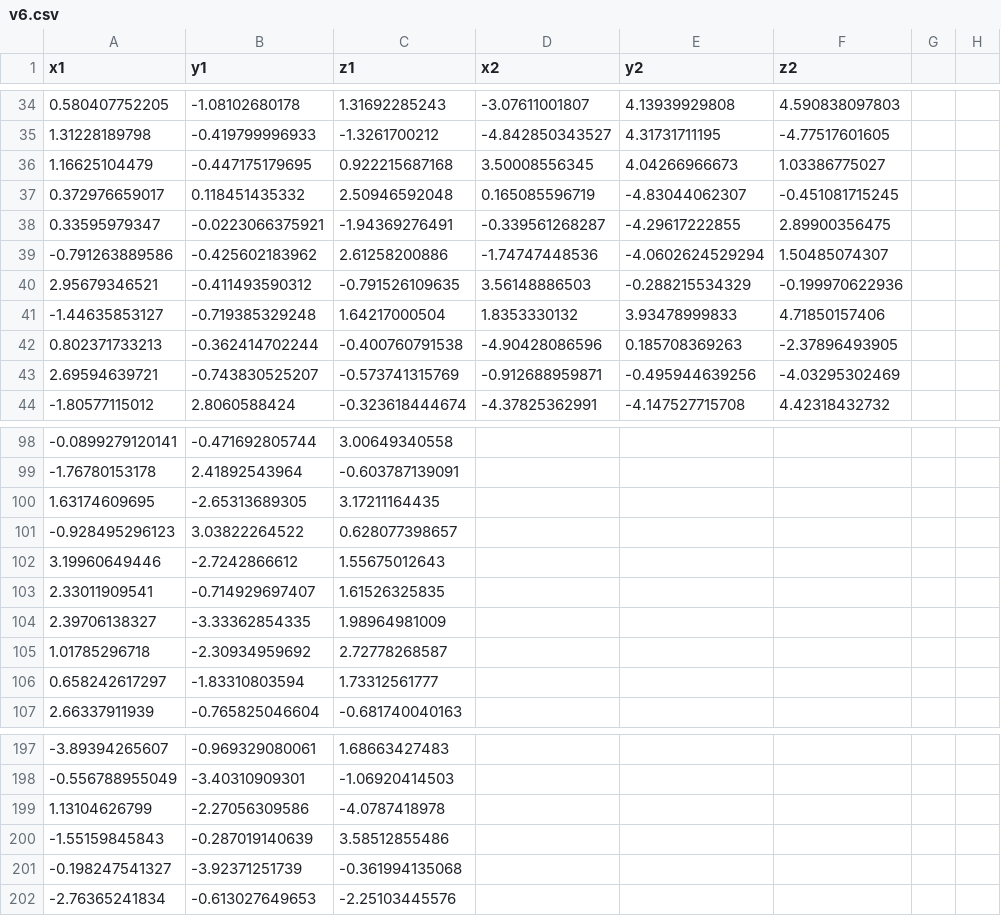
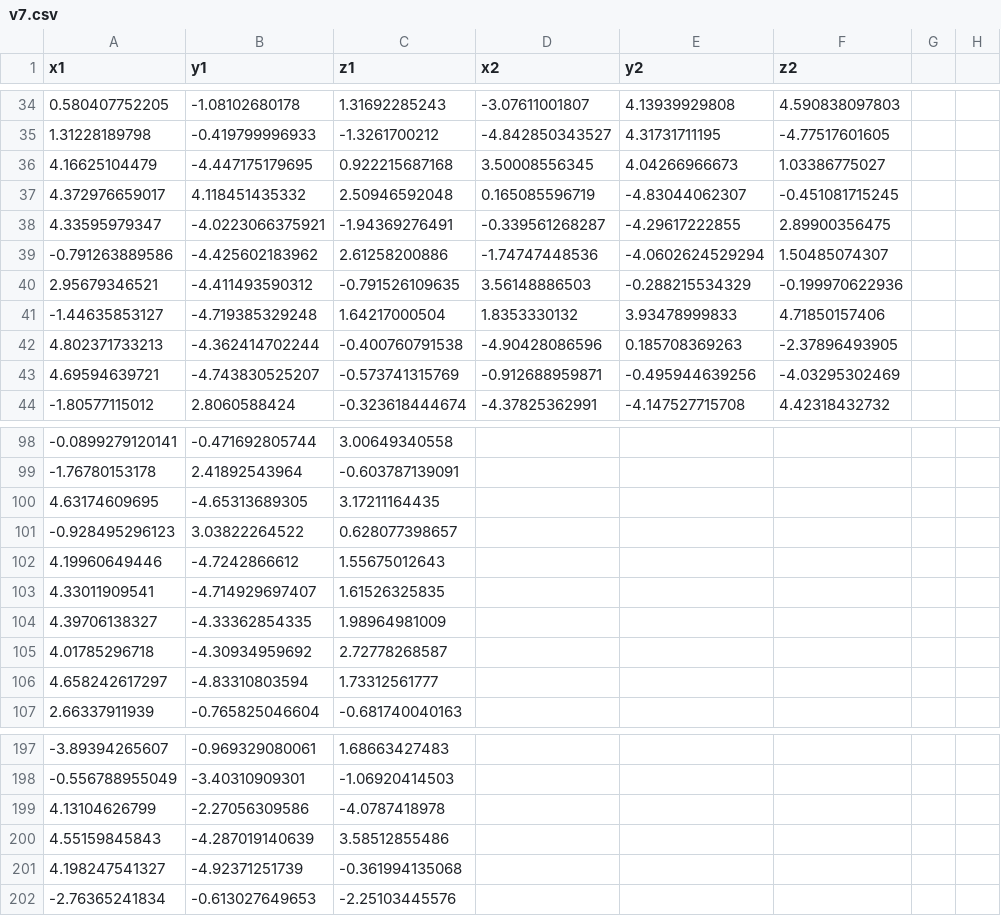
Before and after one commit to Bella688/Plotly, a CSV file: v7.csv (was v6.csv), drawn as a sheet; only a part is shown, gaps mark what is left out; the diff covers the shown part only.

Commit message:
Update and rename v6.csv to v7.csv

```diff
--- a/v6.csv
+++ b/v7.csv
@@ -35,10 +35,10 @@ x1,y1,z1,x2,y2,z2
 1.31228189798,-0.419799996933,-1.3261700212,-4.842850343527,4.31731711195,-4.77517601605
-1.16625104479,-0.447175179695,0.922215687168,3.50008556345,4.04266966673,1.03386775027
-0.372976659017,0.118451435332,2.50946592048,0.165085596719,-4.83044062307,-0.451081715245
-0.33595979347,-0.0223066375921,-1.94369276491,-0.339561268287,-4.29617222855,2.89900356475
--0.791263889586,-0.425602183962,2.61258200886,-1.74747448536,-4.0602624529294,1.50485074307
-2.95679346521,-0.411493590312,-0.791526109635,3.56148886503,-0.288215534329,-0.199970622936
--1.44635853127,-0.719385329248,1.64217000504,1.8353330132,3.93478999833,4.71850157406
-0.802371733213,-0.362414702244,-0.400760791538,-4.90428086596,0.185708369263,-2.37896493905
-2.69594639721,-0.743830525207,-0.573741315769,-0.912688959871,-0.495944639256,-4.03295302469
+4.16625104479,-4.447175179695,0.922215687168,3.50008556345,4.04266966673,1.03386775027
+4.372976659017,4.118451435332,2.50946592048,0.165085596719,-4.83044062307,-0.451081715245
+4.33595979347,-4.0223066375921,-1.94369276491,-0.339561268287,-4.29617222855,2.89900356475
+-0.791263889586,-4.425602183962,2.61258200886,-1.74747448536,-4.0602624529294,1.50485074307
+2.95679346521,-4.411493590312,-0.791526109635,3.56148886503,-0.288215534329,-0.199970622936
+-1.44635853127,-4.719385329248,1.64217000504,1.8353330132,3.93478999833,4.71850157406
+4.802371733213,-4.362414702244,-0.400760791538,-4.90428086596,0.185708369263,-2.37896493905
+4.69594639721,-4.743830525207,-0.573741315769,-0.912688959871,-0.495944639256,-4.03295302469
 -1.80577115012,2.8060588424,-0.323618444674,-4.37825362991,-4.147527715708,4.42318432732
@@ -99,9 +99,9 @@ x1,y1,z1,x2,y2,z2
 -1.76780153178,2.41892543964,-0.603787139091,,,
-1.63174609695,-2.65313689305,3.17211164435,,,
+4.63174609695,-4.65313689305,3.17211164435,,,
 -0.928495296123,3.03822264522,0.628077398657,,,
-3.19960649446,-2.7242866612,1.55675012643,,,
-2.33011909541,-0.714929697407,1.61526325835,,,
-2.39706138327,-3.33362854335,1.98964981009,,,
-1.01785296718,-2.30934959692,2.72778268587,,,
-0.658242617297,-1.83310803594,1.73312561777,,,
+4.19960649446,-4.7242866612,1.55675012643,,,
+4.33011909541,-4.714929697407,1.61526325835,,,
+4.39706138327,-4.33362854335,1.98964981009,,,
+4.01785296718,-4.30934959692,2.72778268587,,,
+4.658242617297,-4.83310803594,1.73312561777,,,
 2.66337911939,-0.765825046604,-0.681740040163,,,
@@ -198,5 +198,5 @@ x1,y1,z1,x2,y2,z2
 -0.556788955049,-3.40310909301,-1.06920414503,,,
-1.13104626799,-2.27056309586,-4.0787418978,,,
--1.55159845843,-0.287019140639,3.58512855486,,,
--0.198247541327,-3.92371251739,-0.361994135068,,,
+4.13104626799,-2.27056309586,-4.0787418978,,,
+4.55159845843,-4.287019140639,3.58512855486,,,
+4.198247541327,-4.92371251739,-0.361994135068,,,
 -2.76365241834,-0.613027649653,-2.25103445576,,,
```
Also changed, not shown: 4 added rows, 4 removed rows and 31 edited cells elsewhere in this file.
